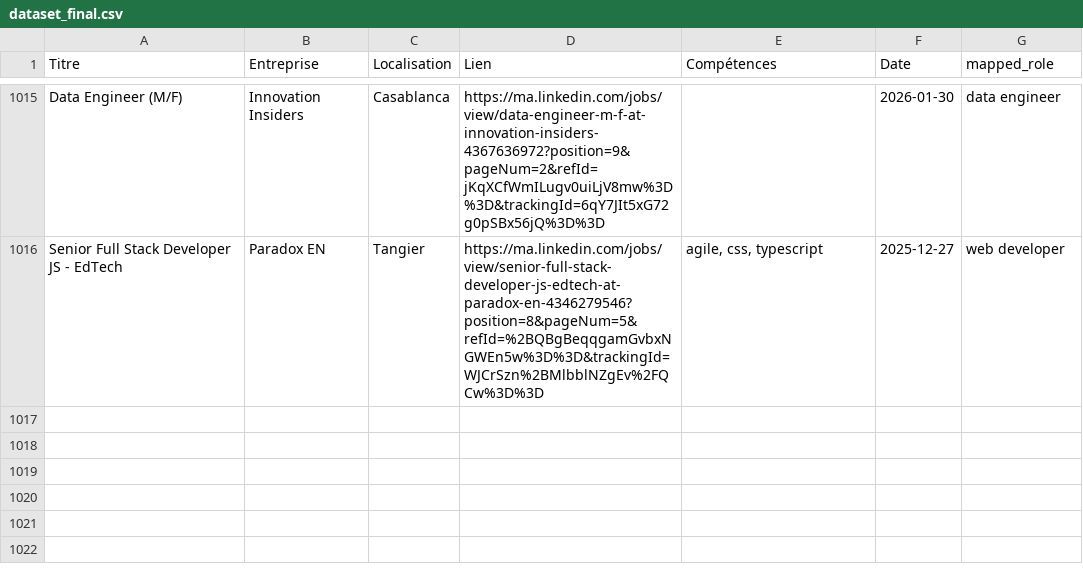
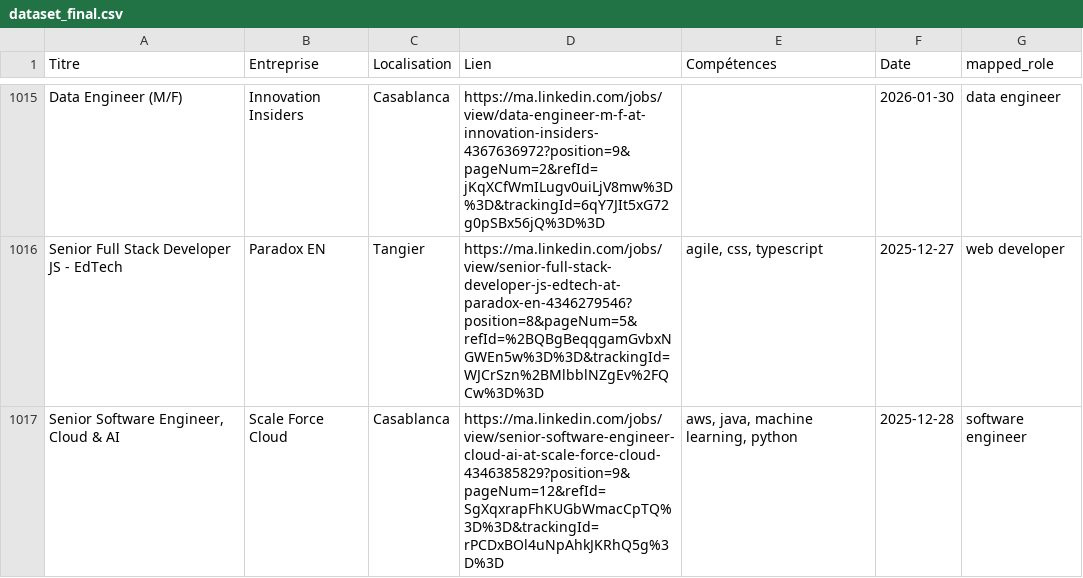
Before and after one commit to mouad-melloul/TechSight, a CSV file: data/dataset_final.csv, drawn as a sheet; only a part is shown, gaps mark what is left out; the diff names each change by its address in the sheet, - before the commit and + after, or states it on an @@ line.

```diff
--- a/data/dataset_final.csv
+++ b/data/dataset_final.csv
+row 1017: Senior Software Engineer, Cloud & AI | Scale Force Cloud | Casablanca | https://ma.linkedin.com/jobs/view/senior-software-engineer-cloud-ai-at-scale-force-cloud-4346385829?position=9&pageNum=12&refId=SgXqxrapFhKUGbWmacCpTQ%3D%3D&trackingId=rPCDxBOl4uNpAhkJKRhQ5g%3D%3D | aws, java, machine learning, python | 2025-12-28 | software engineer
```
